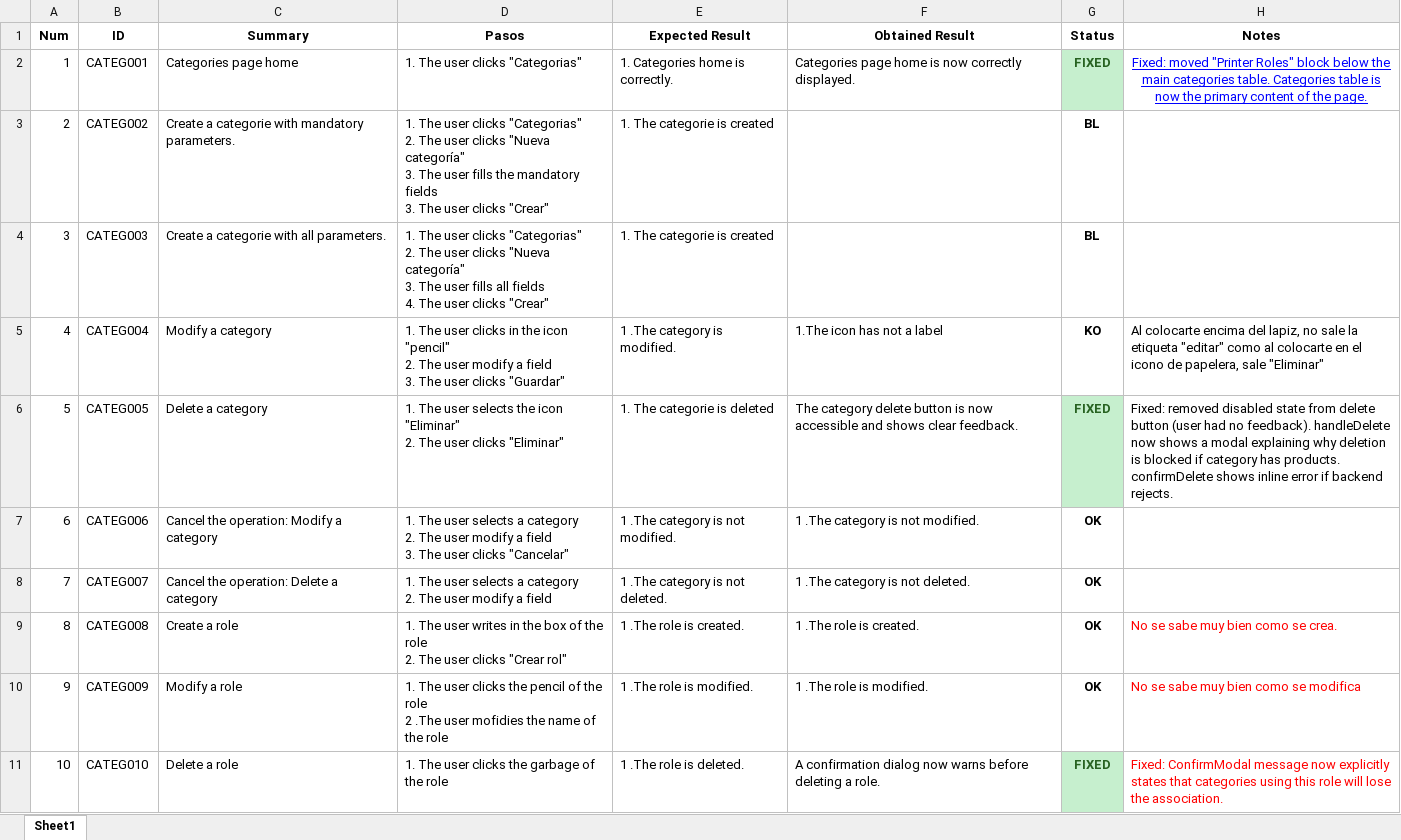
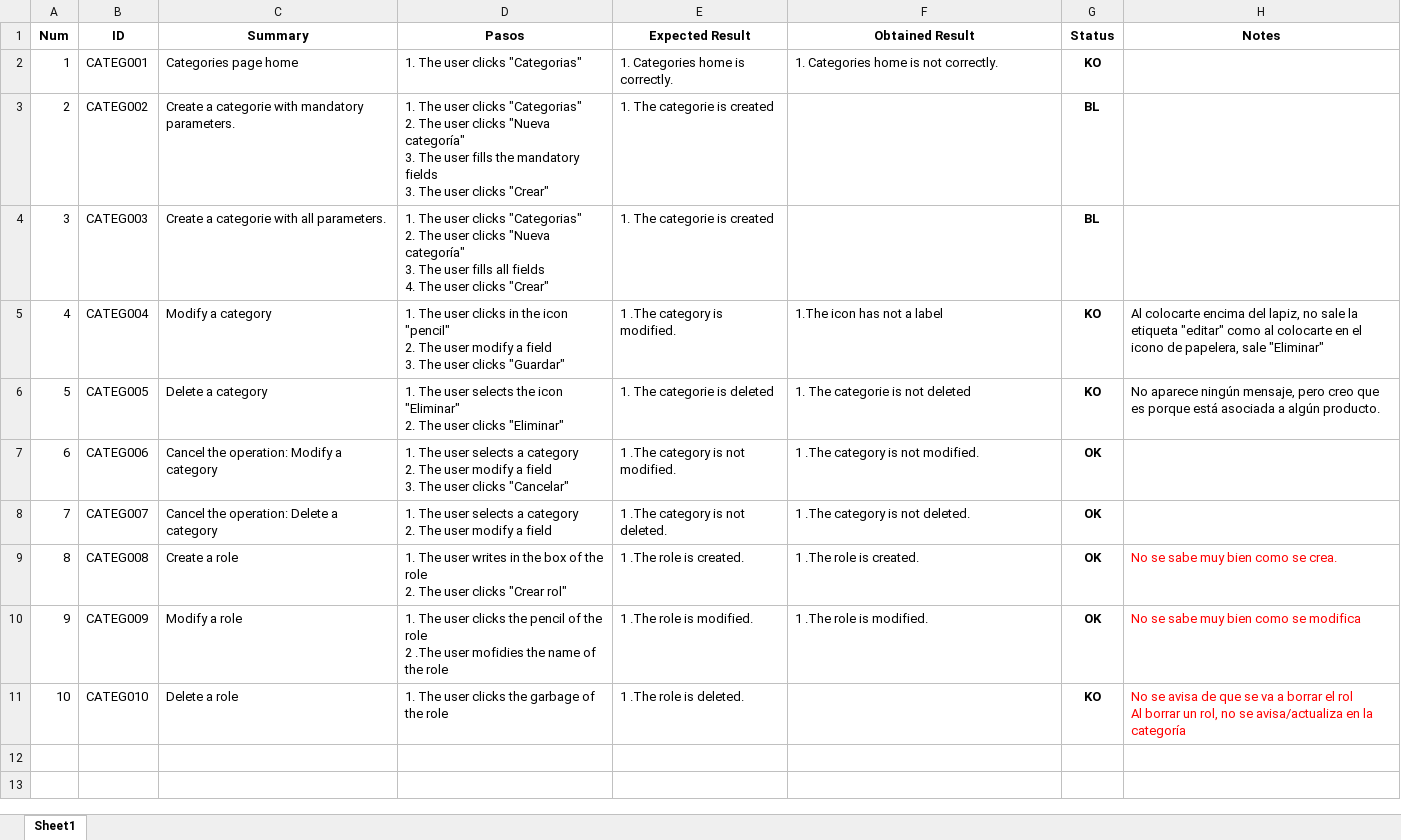
Before and after one commit to ngp223/Kovai, an Excel workbook: Web/TestCasesWeb/Categorias.xlsx, sheet Sheet1, drawn as a sheet; values as stored, in another font and other column widths than the file's, no borders; conditional formats not drawn; ↵ is a line break in a cell; the diff names each change by its address in the sheet, - before the commit and + after, or states it on an @@ line.

```diff
--- a/Web/TestCasesWeb/Categorias.xlsx (sheet Sheet1)
+++ b/Web/TestCasesWeb/Categorias.xlsx (sheet Sheet1)
-F2 (Obtained Result): Categories page home is now correctly displayed.
+F2 (Obtained Result): 1. Categories home is not correctly.
-G2 (Status): FIXED
+G2 (Status): KO
@@ G2 fill: #C6EFCE → none, text colour: #276221 → black @@
-H2 (Notes): Fixed: moved "Printer Roles" block below the main categories table. Categories table is now the primary content of the page.
+H2 (Notes): (empty)
-F6 (Obtained Result): The category delete button is now accessible and shows clear feedback.
+F6 (Obtained Result): 1. The categorie is not deleted
-G6 (Status): FIXED
+G6 (Status): KO
@@ G6 fill: #C6EFCE → none, text colour: #276221 → black @@
-H6 (Notes): Fixed: removed disabled state from delete button (user had no feedback). handleDelete now shows a modal explaining why deletion is blocked if category has products. confirmDelete shows inline error if backend rejects.
+H6 (Notes): No aparece ningún mensaje, pero creo que es porque está asociada a algún producto.
-F11 (Obtained Result): A confirmation dialog now warns before deleting a role.
+F11 (Obtained Result): (empty)
-G11 (Status): FIXED
+G11 (Status): KO
@@ G11 fill: #C6EFCE → none, text colour: #276221 → black @@
-H11 (Notes): Fixed: ConfirmModal message now explicitly states that categories using this role will lose the association.
+H11 (Notes): No se avisa de que se va a borrar el rol ↵ Al borrar un rol, no se avisa/actualiza en la categoría
```
Also changed, not shown: Web/TestCasesWeb/Cartas.xlsx, Web/TestCasesWeb/Cierres.xlsx, 4 other files.
